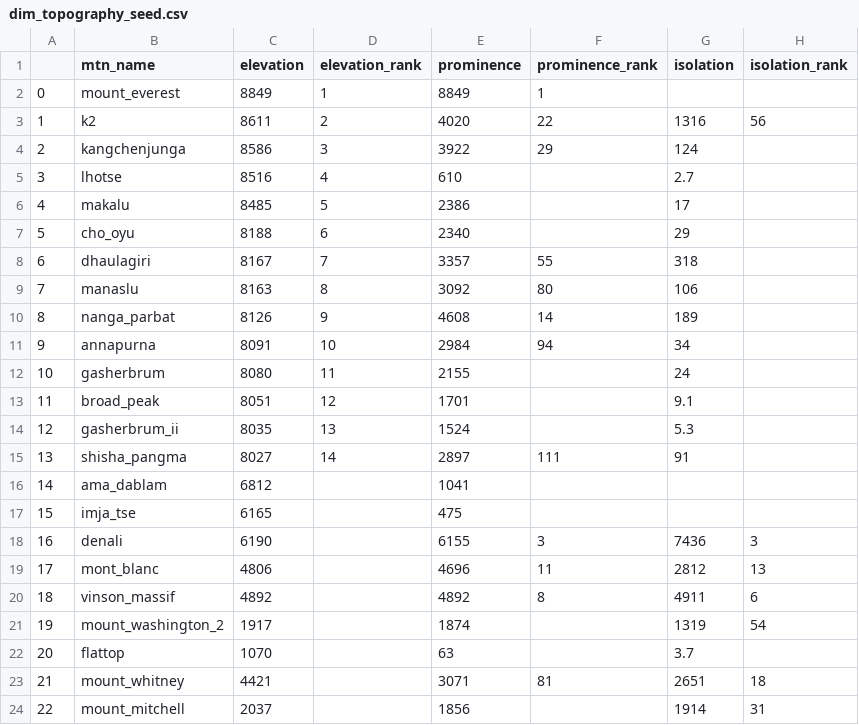
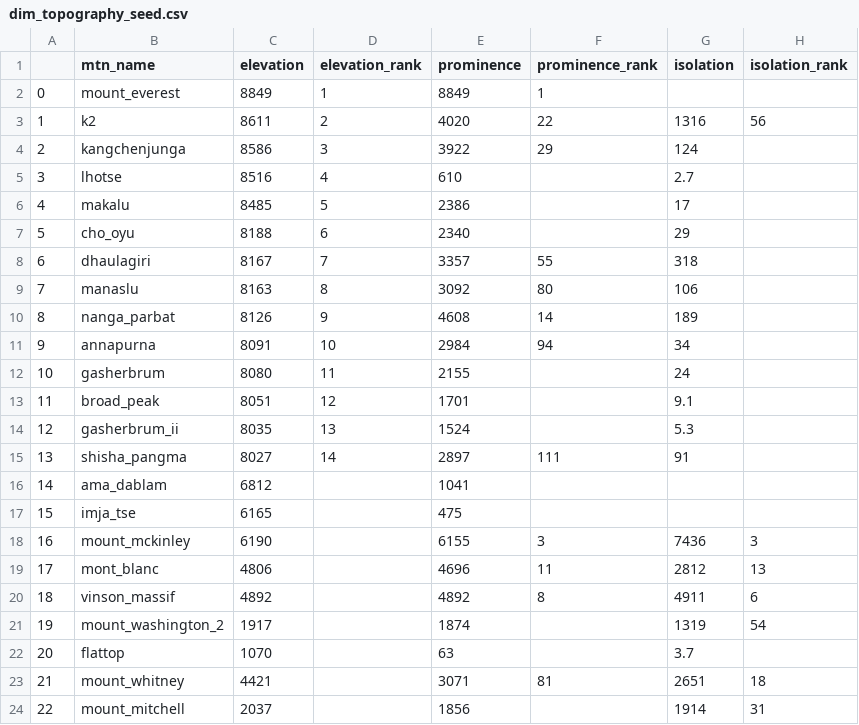
Before and after one commit to pmwaddell/mountain-weather-dbt, a CSV file: seeds/dim_topography_seed.csv, drawn as a sheet.

```diff
--- a/seeds/dim_topography_seed.csv
+++ b/seeds/dim_topography_seed.csv
@@ -17,3 +17,3 @@
 15,imja_tse,6165,,475,,,
-16,denali,6190,,6155,3,7436,3
+16,mount_mckinley,6190,,6155,3,7436,3
 17,mont_blanc,4806,,4696,11,2812,13
```
Also changed, not shown: 6 other files.
